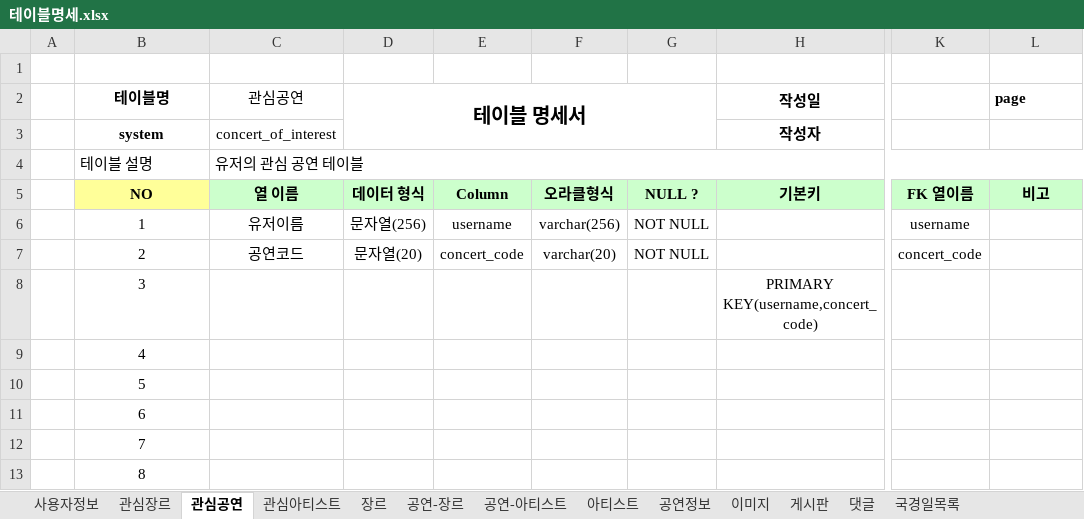
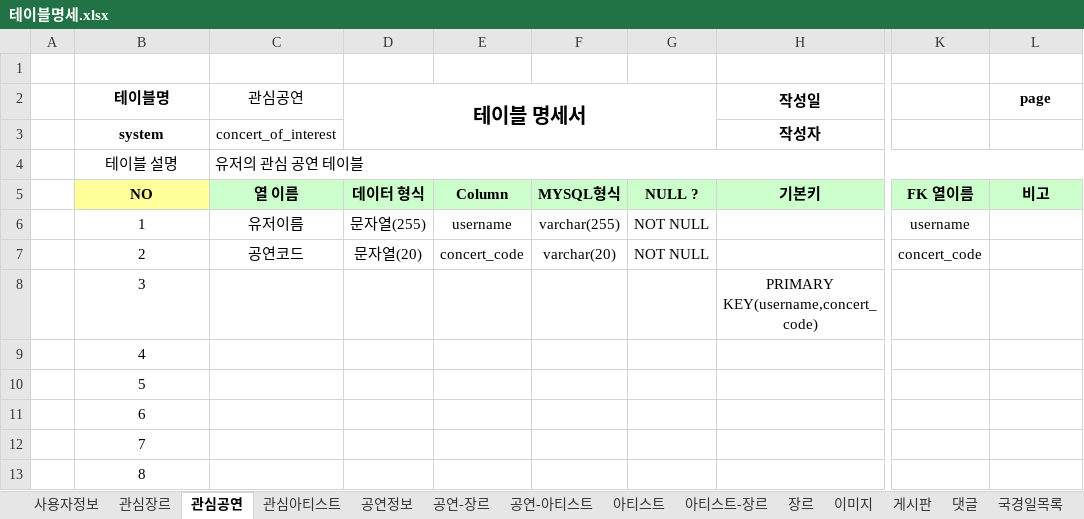
Before and after one commit to Preznt/Tiget, an Excel workbook: document/테이블명세.xlsx, sheet 관심공연, drawn as a sheet; only a part is shown, gaps mark what is left out; values as stored, in another font and other column widths than the file's, no borders; the diff names each change by its address in the sheet, - before the commit and + after, or states it on an @@ line.

```diff
--- a/document/테이블명세.xlsx (sheet 관심공연)
+++ b/document/테이블명세.xlsx (sheet 관심공연)
+sheet tab: 아티스트-장르
@@ sheet tab order changed: 사용자정보 | 관심장르 | 관심공연 | 관심아티스트 | 공연정보 | 공연-장르 | 공연-아티스트 | 아티스트 | 아티스트-장르 | 장르 | 이미지 | 게시판 | 댓글 | 국경일목록 @@
-L2 alignment: left
+L2 alignment: center
-B4 alignment: left
+B4 alignment: center
-F5: 오라클형식
+F5: MYSQL형식
-D6 (테이블 명세서): 문자열(256)
+D6 (테이블 명세서): 문자열(255)
-F6: varchar(256)
+F6: varchar(255)
```
Also changed, not shown: sheet 사용자정보, sheet 댓글, sheet 공연정보, sheet 이미지, sheet 게시판, sheet 관심장르, 6 more sheets, document/데이터정보.xlsx, 9 other files.
